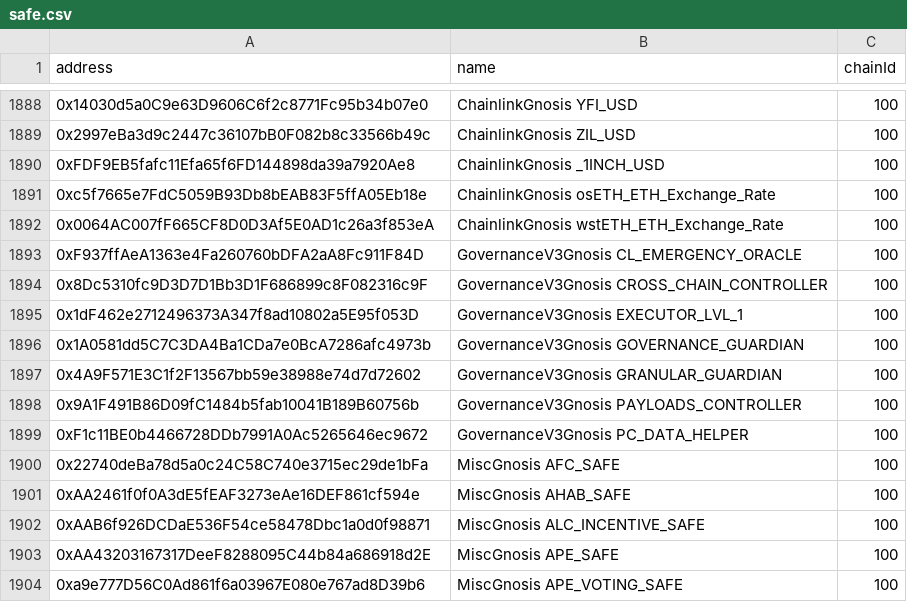
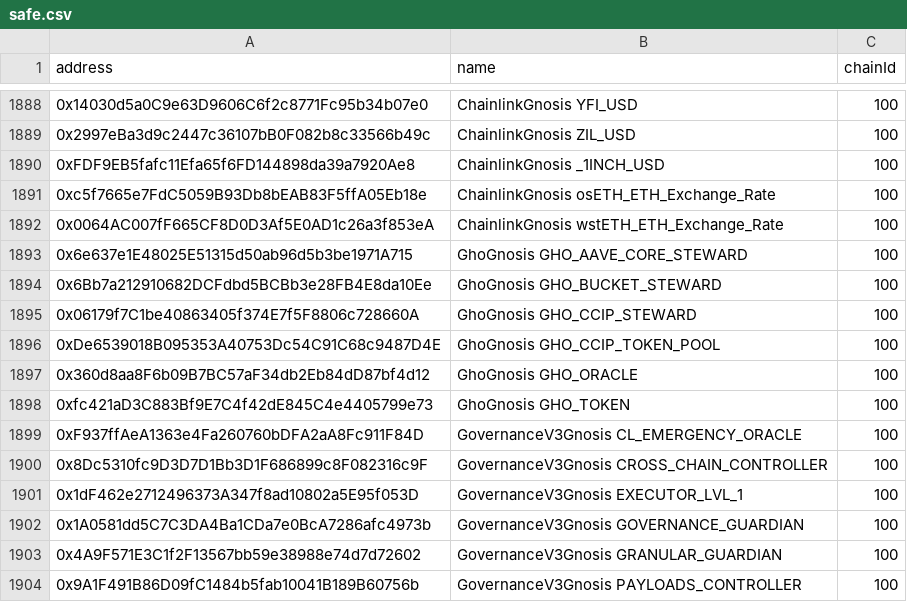
Before and after one commit to bgd-labs/aave-address-book, a CSV file: safe.csv, drawn as a sheet; only a part is shown, gaps mark what is left out; the shorter side is filled out with more unchanged rows.

Commit message:
feat: Add GHO Gnosis addresses (#1035)
* add GHO gnosis addresses

* test cache file

* chore: add snapshot

---------

Co-authored-by: efecarranza <fcarr004@fiu.edu>

```diff
--- a/safe.csv
+++ b/safe.csv
@@ -1892,2 +1892,8 @@ address,name,chainId
 0x0064AC007fF665CF8D0D3Af5E0AD1c26a3f853eA,ChainlinkGnosis wstETH_ETH_Exchange_Rate,100
+0x6e637e1E48025E51315d50ab96d5b3be1971A715,GhoGnosis GHO_AAVE_CORE_STEWARD,100
+0x6Bb7a212910682DCFdbd5BCBb3e28FB4E8da10Ee,GhoGnosis GHO_BUCKET_STEWARD,100
+0x06179f7C1be40863405f374E7f5F8806c728660A,GhoGnosis GHO_CCIP_STEWARD,100
+0xDe6539018B095353A40753Dc54C91C68c9487D4E,GhoGnosis GHO_CCIP_TOKEN_POOL,100
+0x360d8aa8F6b09B7BC57aF34db2Eb84dD87bf4d12,GhoGnosis GHO_ORACLE,100
+0xfc421aD3C883Bf9E7C4f42dE845C4e4405799e73,GhoGnosis GHO_TOKEN,100
 0xF937ffAeA1363e4Fa260760bDFA2aA8Fc911F84D,GovernanceV3Gnosis CL_EMERGENCY_ORACLE,100
```
Also changed, not shown: 7 other files.
